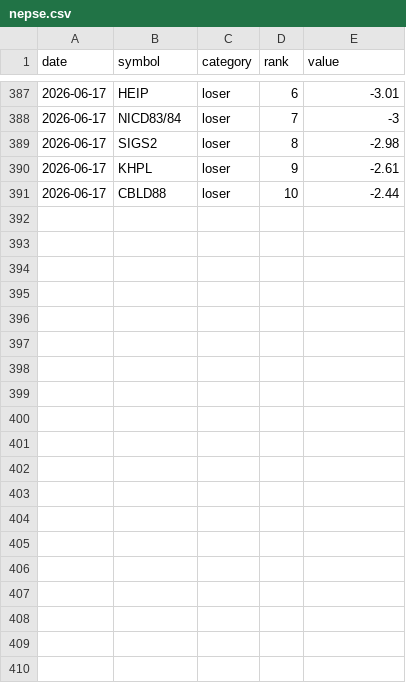
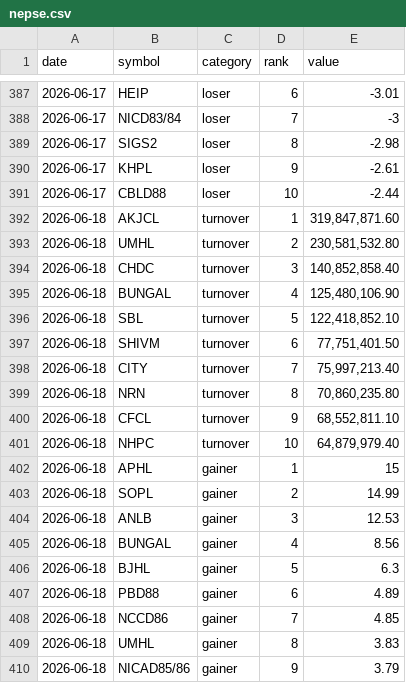
Before and after one commit to pralavkarki88-collab/nepse-scraper, a CSV file: nepse.csv, drawn as a sheet; only a part is shown, gaps mark what is left out; the diff covers the shown part only; the diff names each change by its address in the sheet, - before the commit and + after, or states it on an @@ line.

```diff
--- a/nepse.csv
+++ b/nepse.csv
+row 392: 2026-06-18 | AKJCL | turnover | 1 | 319,847,871.60
+row 393: 2026-06-18 | UMHL | turnover | 2 | 230,581,532.80
+row 394: 2026-06-18 | CHDC | turnover | 3 | 140,852,858.40
+row 395: 2026-06-18 | BUNGAL | turnover | 4 | 125,480,106.90
+row 396: 2026-06-18 | SBL | turnover | 5 | 122,418,852.10
+row 397: 2026-06-18 | SHIVM | turnover | 6 | 77,751,401.50
+row 398: 2026-06-18 | CITY | turnover | 7 | 75,997,213.40
+row 399: 2026-06-18 | NRN | turnover | 8 | 70,860,235.80
+row 400: 2026-06-18 | CFCL | turnover | 9 | 68,552,811.10
+row 401: 2026-06-18 | NHPC | turnover | 10 | 64,879,979.40
+row 402: 2026-06-18 | APHL | gainer | 1 | 15
+row 403: 2026-06-18 | SOPL | gainer | 2 | 14.99
+row 404: 2026-06-18 | ANLB | gainer | 3 | 12.53
+row 405: 2026-06-18 | BUNGAL | gainer | 4 | 8.56
+row 406: 2026-06-18 | BJHL | gainer | 5 | 6.3
+row 407: 2026-06-18 | PBD88 | gainer | 6 | 4.89
+row 408: 2026-06-18 | NCCD86 | gainer | 7 | 4.85
+row 409: 2026-06-18 | UMHL | gainer | 8 | 3.83
+row 410: 2026-06-18 | NICAD85/86 | gainer | 9 | 3.79
```
Also changed, not shown: 11 added rows elsewhere in this file, 1 other file.
